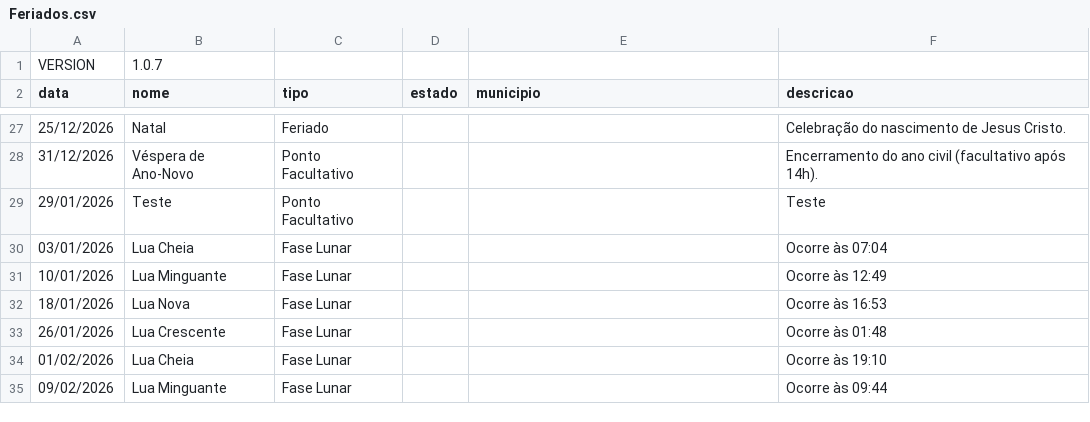
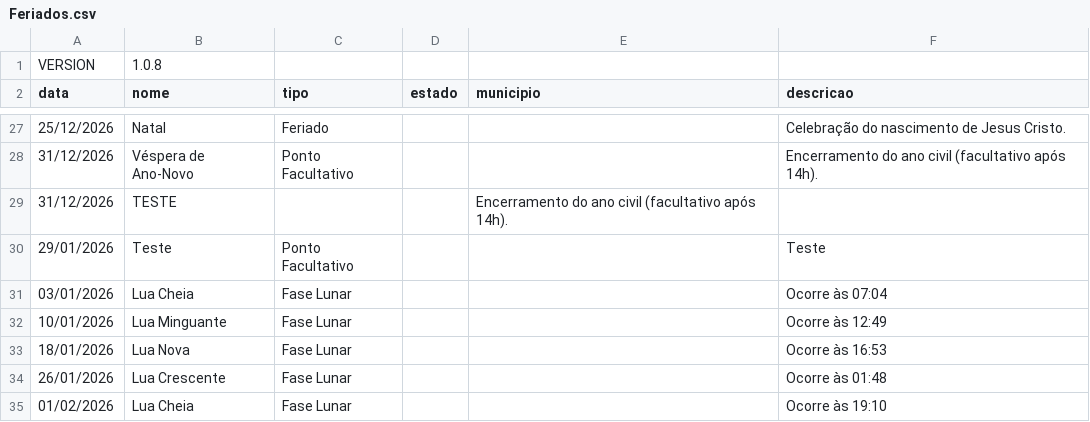
Before and after one commit to rnanalista-max/Feriados, a CSV file: Feriados.csv, drawn as a sheet; only a part is shown, gaps mark what is left out; the shorter side is filled out with more unchanged rows.

Commit message:
Update Feriados.csv

```diff
--- a/Feriados.csv
+++ b/Feriados.csv
@@ -1,2 +1,2 @@
-VERSION,1.0.7
+VERSION,1.0.8
 data,nome,tipo,estado,municipio,descricao
@@ -28,2 +28,3 @@ data,nome,tipo,estado,municipio,descricao
 31/12/2026,Véspera de Ano-Novo,Ponto Facultativo,,,Encerramento do ano civil (facultativo após 14h).
+31/12/2026,TESTE,,,Encerramento do ano civil (facultativo após 14h).
 29/01/2026,Teste,Ponto Facultativo,,,Teste
```
